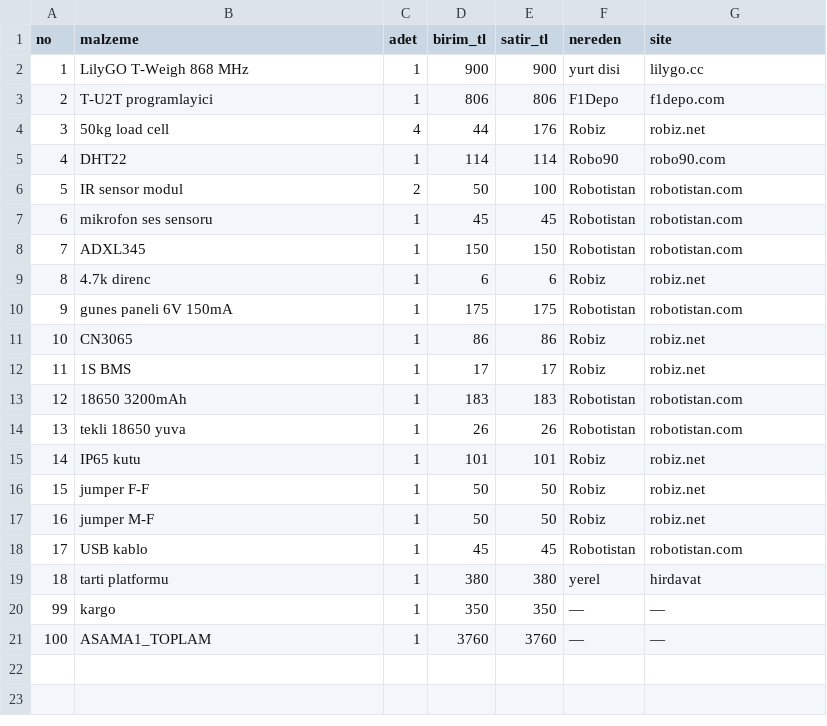
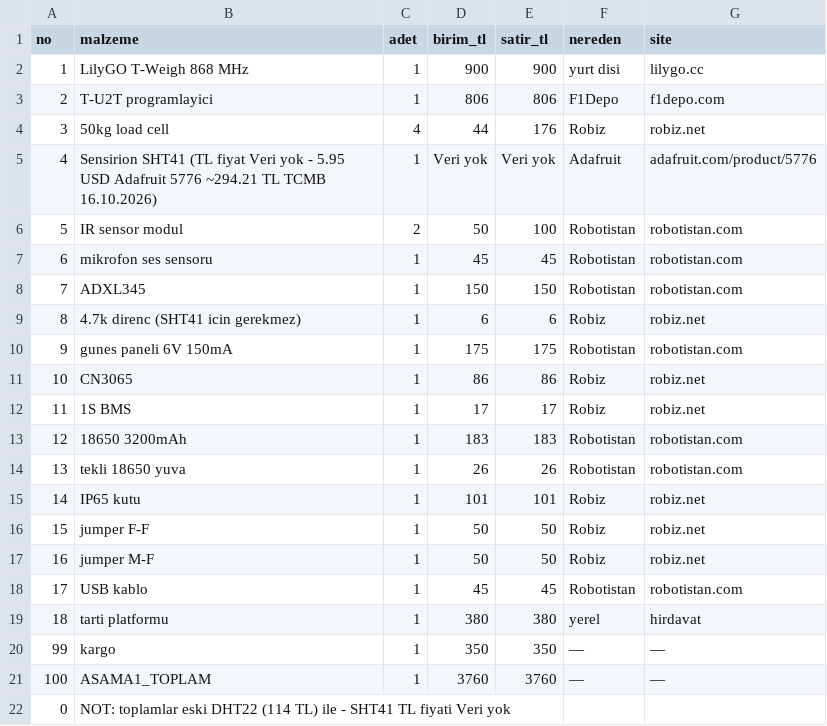
Before and after one commit to ykslaksoy/aricilik-egitim, a CSV file: docs/alim-listesi-asama1-only.csv, drawn as a sheet.

```diff
--- a/docs/alim-listesi-asama1-only.csv
+++ b/docs/alim-listesi-asama1-only.csv
@@ -4,3 +4,3 @@ no,malzeme,adet,birim_tl,satir_tl,nereden,site
 3,50kg load cell,4,44,176,Robiz,robiz.net
-4,DHT22,1,114,114,Robo90,robo90.com
+4,Sensirion SHT41 (TL fiyat Veri yok - 5.95 USD Adafruit 5776 ~294.21 TL TCMB 16.10.2026),1,Veri yok,Veri yok,Adafruit,adafruit.com/product/5776
 5,IR sensor modul,2,50,100,Robotistan,robotistan.com
@@ -8,3 +8,3 @@ no,malzeme,adet,birim_tl,satir_tl,nereden,site
 7,ADXL345,1,150,150,Robotistan,robotistan.com
-8,4.7k direnc,1,6,6,Robiz,robiz.net
+8,4.7k direnc (SHT41 icin gerekmez),1,6,6,Robiz,robiz.net
 9,gunes paneli 6V 150mA,1,175,175,Robotistan,robotistan.com
@@ -21 +21,2 @@ no,malzeme,adet,birim_tl,satir_tl,nereden,site
 100,ASAMA1_TOPLAM,1,3760,3760,—,—
+0,NOT: toplamlar eski DHT22 (114 TL) ile - SHT41 TL fiyati Veri yok,,,,,
```
Also changed, not shown: docs/alim-listesi-asama1.csv, docs/alim-listesi-node.csv, 14 other files.
